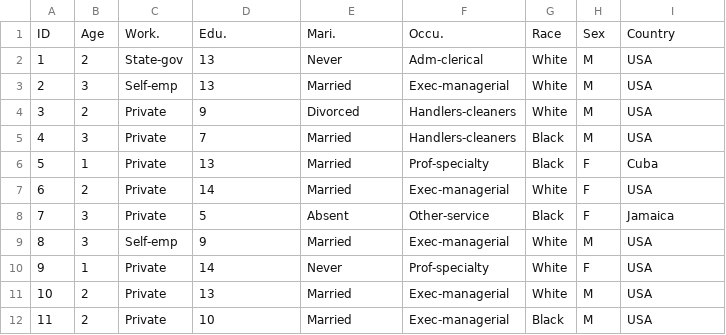
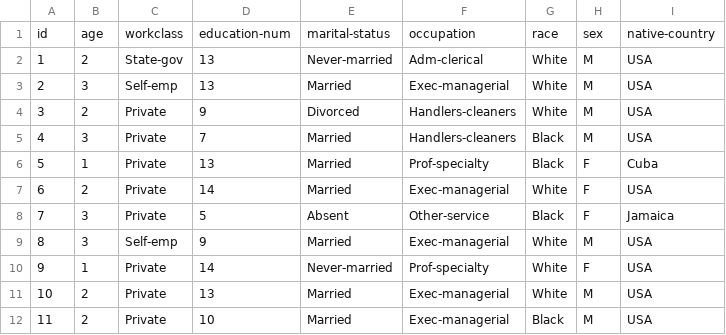
Before and after one commit to ding810/Database-Anonymization-Tool, a CSV file: testing.csv, drawn as a sheet.

```diff
--- a/testing.csv
+++ b/testing.csv
@@ -1,3 +1,3 @@
-ID,Age,Work.,Edu.,Mari.,Occu.,Race,Sex,Country
-1,2,State-gov,13,Never,Adm-clerical,White,M,USA
+id,age,workclass,education-num,marital-status,occupation,race,sex,native-country
+1,2,State-gov,13,Never-married,Adm-clerical,White,M,USA
 2,3,Self-emp,13,Married,Exec-managerial,White,M,USA
@@ -9,3 +9,3 @@ ID,Age,Work.,Edu.,Mari.,Occu.,Race,Sex,Country
 8,3,Self-emp,9,Married,Exec-managerial,White,M,USA
-9,1,Private,14,Never,Prof-specialty,White,F,USA
+9,1,Private,14,Never-married,Prof-specialty,White,F,USA
 10,2,Private,13,Married,Exec-managerial,White,M,USA
```
Also changed, not shown: 4 other files.
